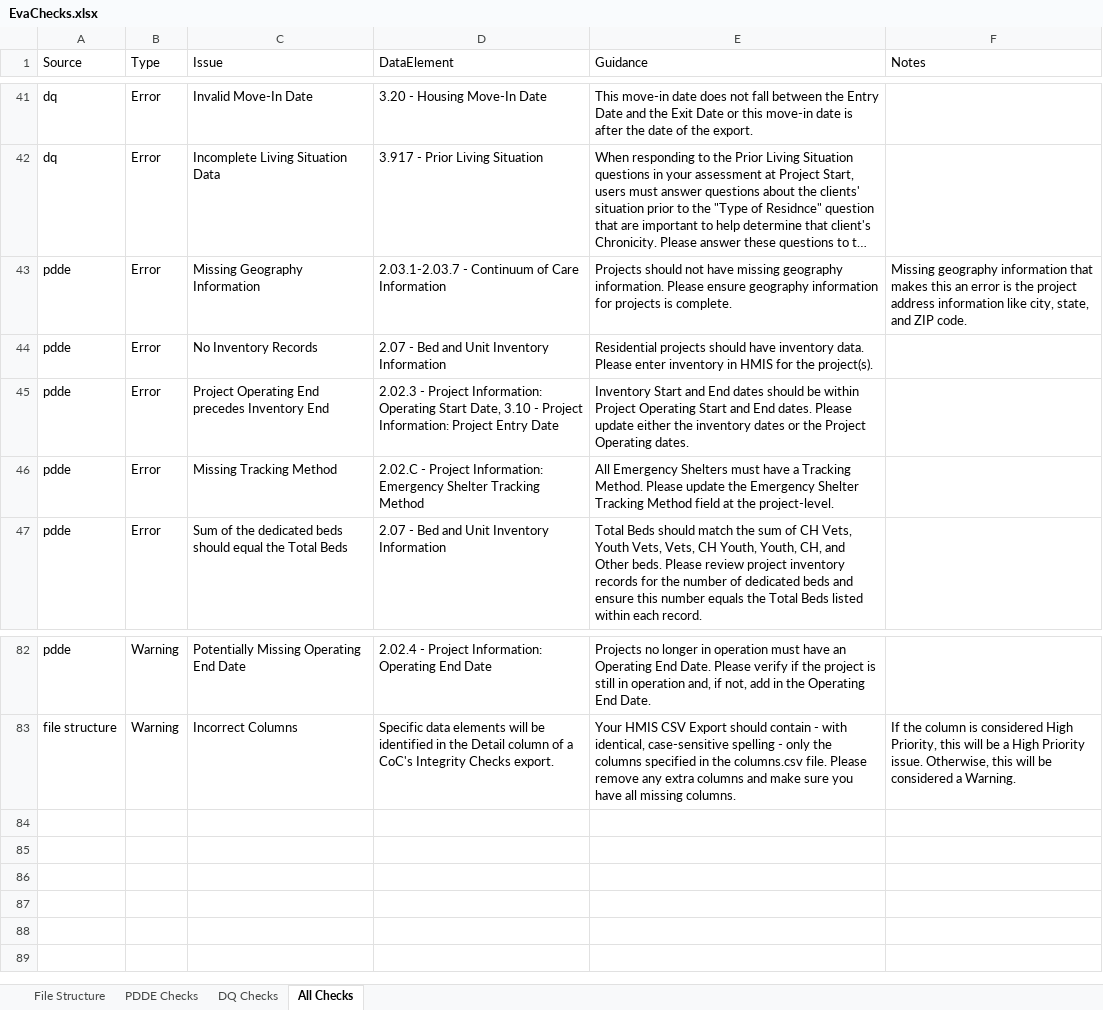
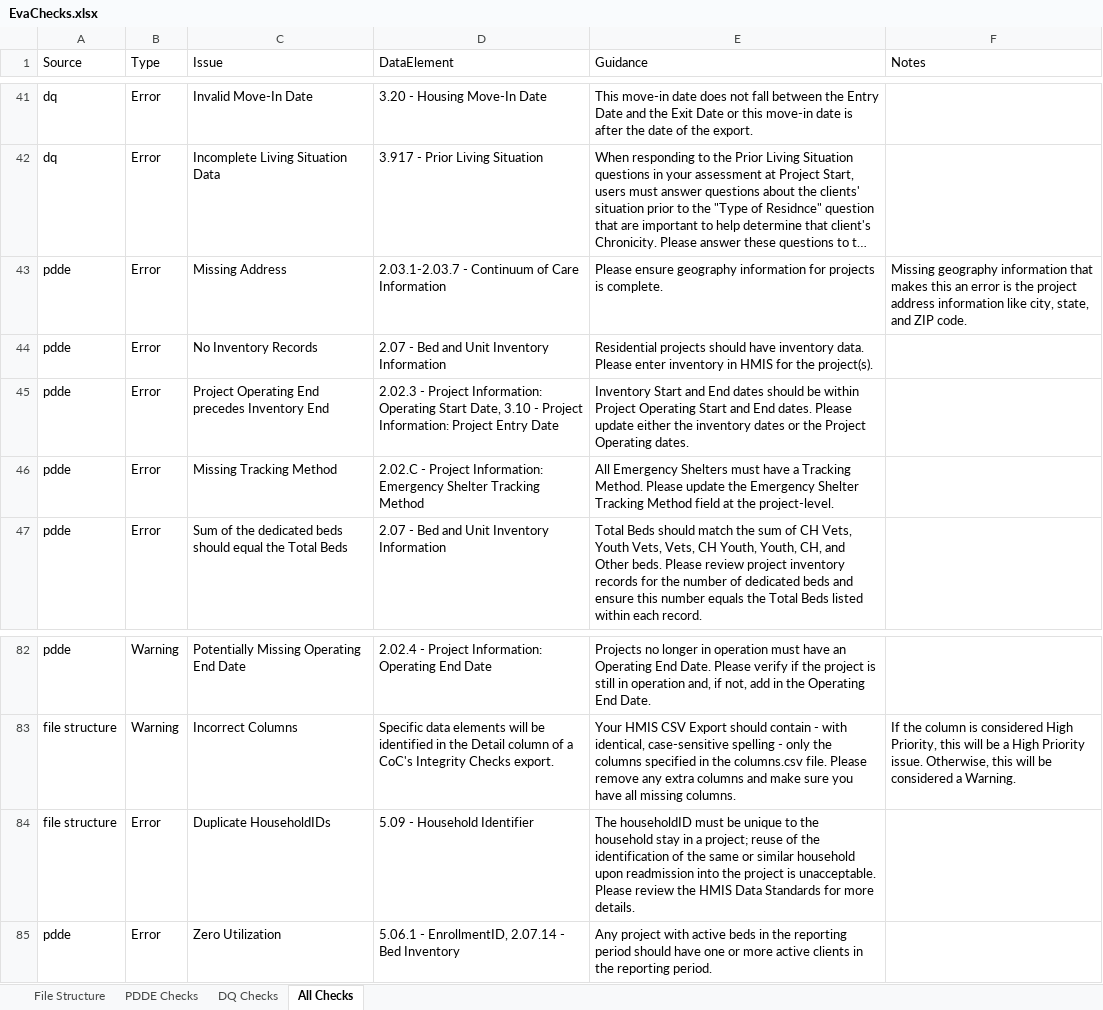
Before and after one commit to abtassociates/eva, an Excel workbook: public-resources/EvaChecks.xlsx, sheet All Checks, drawn as a sheet; only a part is shown, gaps mark what is left out; long unchanged cells end in …; values as stored, in another font and other column widths than the file's, no borders; the diff names each change by its address in the sheet, - before the commit and + after, or states it on an @@ line.

Commit message:
added zero utilization

```diff
--- a/public-resources/EvaChecks.xlsx (sheet All Checks)
+++ b/public-resources/EvaChecks.xlsx (sheet All Checks)
-C43 (Issue): Missing Geography Information
+C43 (Issue): Missing Address
-E43 (Guidance): Projects should not have missing geography information. Please ensure…
+E43 (Guidance): Please ensure…
+row 84: file structure | Error | Duplicate HouseholdIDs | 5.09 - Household Identifier | The householdID must be unique to the household stay in a project; reuse of the identification of the same or similar household upon readmission into the project is unacceptable. Please review the HMIS Data Standards for more details.
+row 85: pdde | Error | Zero Utilization | 5.06.1 - EnrollmentID, 2.07.14 - Bed Inventory | Any project with active beds in the reporting period should have one or more active clients in the reporting period.
```
Also changed, not shown: sheet PDDE Checks, sheet File Structure.
